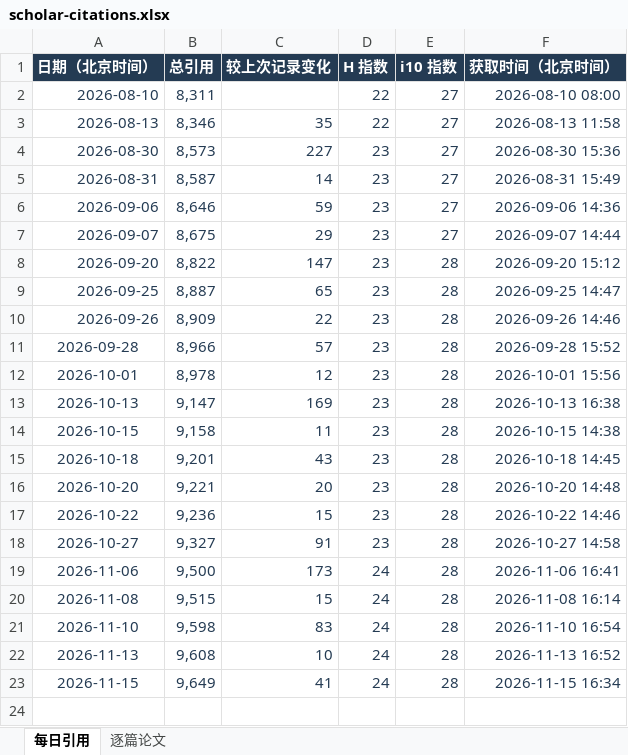
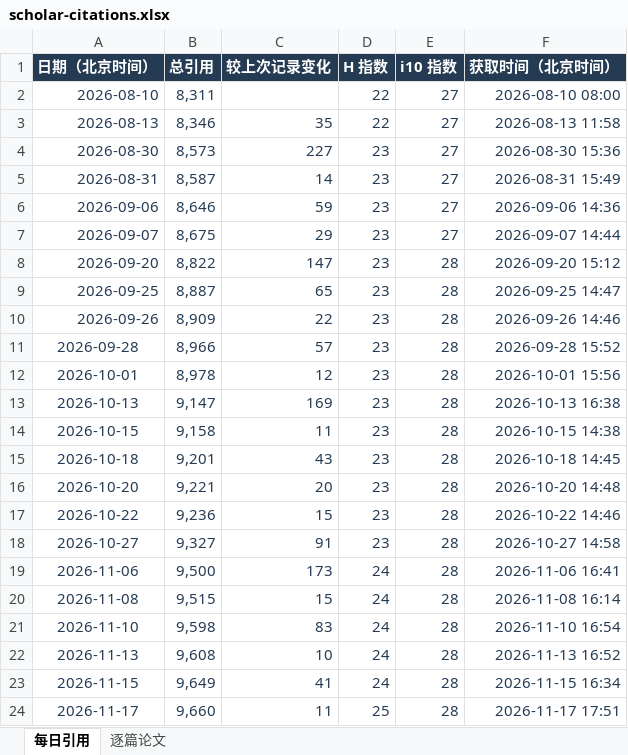
Before and after one commit to Linfeng-Tang/Homepage, an Excel workbook: assets/data/scholar-citations.xlsx, sheet 每日引用, drawn as a sheet; values as stored, in another font and other column widths than the file's, no borders; the diff names each change by its address in the sheet, - before the commit and + after, or states it on an @@ line.

```diff
--- a/assets/data/scholar-citations.xlsx (sheet 每日引用)
+++ b/assets/data/scholar-citations.xlsx (sheet 每日引用)
+row 24: 2026-11-17 | 9,660 | 11 | 25 | 28 | 2026-11-17 17:51
```
Also changed, not shown: sheet 逐篇论文, 1 other file.
